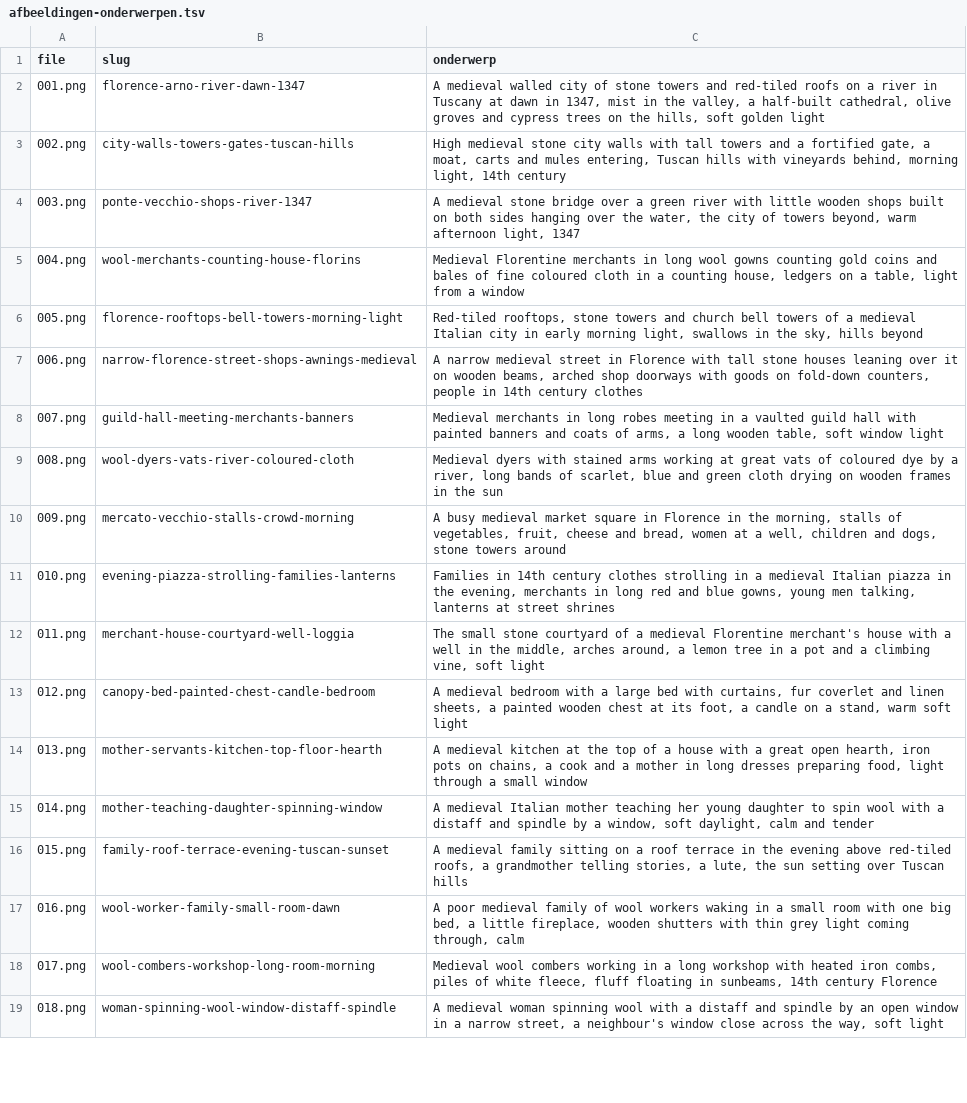
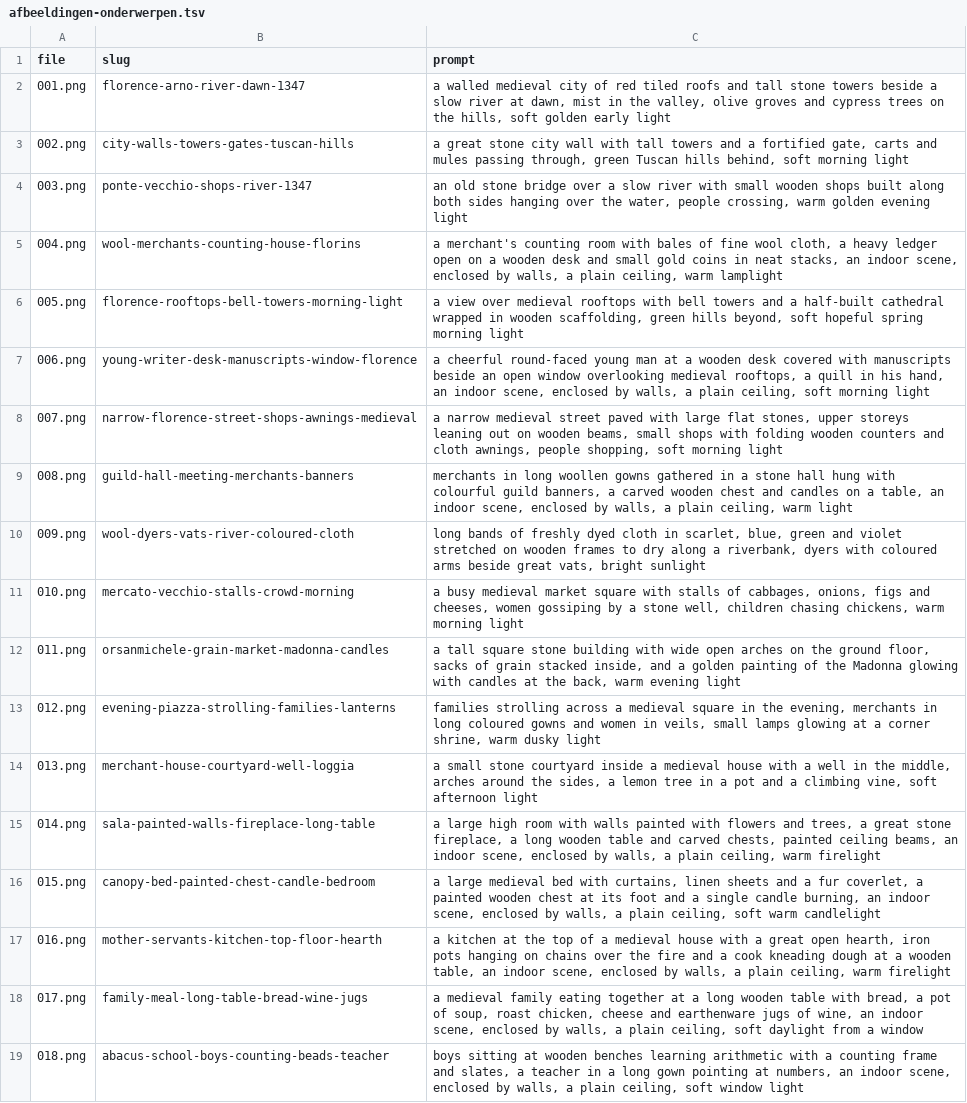
Before and after one commit to wgnghr44bg-coder/vox-lux, a TSV file: stories/zwarte-dood-1348/afbeeldingen-onderwerpen.tsv, drawn as a sheet; only a part is shown; the diff covers the shown part only; the diff names each change by its address in the sheet, - before the commit and + after, or states it on an @@ line.

```diff
--- a/stories/zwarte-dood-1348/afbeeldingen-onderwerpen.tsv
+++ b/stories/zwarte-dood-1348/afbeeldingen-onderwerpen.tsv
-C1: onderwerp
+C1: prompt
-C2 (prompt): A medieval walled city of stone towers and red-tiled roofs on a river in Tuscany at dawn in 1347, mist in the valley, a half-built cathedral, olive groves and cypress trees on the hills, soft golden light
+C2 (prompt): a walled medieval city of red tiled roofs and tall stone towers beside a slow river at dawn, mist in the valley, olive groves and cypress trees on the hills, soft golden early light
-C3 (prompt): High medieval stone city walls with tall towers and a fortified gate, a moat, carts and mules entering, Tuscan hills with vineyards behind, morning light, 14th century
+C3 (prompt): a great stone city wall with tall towers and a fortified gate, carts and mules passing through, green Tuscan hills behind, soft morning light
-C4 (prompt): A medieval stone bridge over a green river with little wooden shops built on both sides hanging over the water, the city of towers beyond, warm afternoon light, 1347
+C4 (prompt): an old stone bridge over a slow river with small wooden shops built along both sides hanging over the water, people crossing, warm golden evening light
-C5 (prompt): Medieval Florentine merchants in long wool gowns counting gold coins and bales of fine coloured cloth in a counting house, ledgers on a table, light from a window
+C5 (prompt): a merchant's counting room with bales of fine wool cloth, a heavy ledger open on a wooden desk and small gold coins in neat stacks, an indoor scene, enclosed by walls, a plain ceiling, warm lamplight
-C6 (prompt): Red-tiled rooftops, stone towers and church bell towers of a medieval Italian city in early morning light, swallows in the sky, hills beyond
+C6 (prompt): a view over medieval rooftops with bell towers and a half-built cathedral wrapped in wooden scaffolding, green hills beyond, soft hopeful spring morning light
-B7 (slug): narrow-florence-street-shops-awnings-medieval
+B7 (slug): young-writer-desk-manuscripts-window-florence
-C7 (prompt): A narrow medieval street in Florence with tall stone houses leaning over it on wooden beams, arched shop doorways with goods on fold-down counters, people in 14th century clothes
+C7 (prompt): a cheerful round-faced young man at a wooden desk covered with manuscripts beside an open window overlooking medieval rooftops, a quill in his hand, an indoor scene, enclosed by walls, a plain ceiling, soft morning light
-B8 (slug): guild-hall-meeting-merchants-banners
+B8 (slug): narrow-florence-street-shops-awnings-medieval
-C8 (prompt): Medieval merchants in long robes meeting in a vaulted guild hall with painted banners and coats of arms, a long wooden table, soft window light
+C8 (prompt): a narrow medieval street paved with large flat stones, upper storeys leaning out on wooden beams, small shops with folding wooden counters and cloth awnings, people shopping, soft morning light
-B9 (slug): wool-dyers-vats-river-coloured-cloth
+B9 (slug): guild-hall-meeting-merchants-banners
-C9 (prompt): Medieval dyers with stained arms working at great vats of coloured dye by a river, long bands of scarlet, blue and green cloth drying on wooden frames in the sun
+C9 (prompt): merchants in long woollen gowns gathered in a stone hall hung with colourful guild banners, a carved wooden chest and candles on a table, an indoor scene, enclosed by walls, a plain ceiling, warm light
-B10 (slug): mercato-vecchio-stalls-crowd-morning
+B10 (slug): wool-dyers-vats-river-coloured-cloth
-C10 (prompt): A busy medieval market square in Florence in the morning, stalls of vegetables, fruit, cheese and bread, women at a well, children and dogs, stone towers around
+C10 (prompt): long bands of freshly dyed cloth in scarlet, blue, green and violet stretched on wooden frames to dry along a riverbank, dyers with coloured arms beside great vats, bright sunlight
-B11 (slug): evening-piazza-strolling-families-lanterns
+B11 (slug): mercato-vecchio-stalls-crowd-morning
-C11 (prompt): Families in 14th century clothes strolling in a medieval Italian piazza in the evening, merchants in long red and blue gowns, young men talking, lanterns at street shrines
+C11 (prompt): a busy medieval market square with stalls of cabbages, onions, figs and cheeses, women gossiping by a stone well, children chasing chickens, warm morning light
-B12 (slug): merchant-house-courtyard-well-loggia
+B12 (slug): orsanmichele-grain-market-madonna-candles
-C12 (prompt): The small stone courtyard of a medieval Florentine merchant's house with a well in the middle, arches around, a lemon tree in a pot and a climbing vine, soft light
+C12 (prompt): a tall square stone building with wide open arches on the ground floor, sacks of grain stacked inside, and a golden painting of the Madonna glowing with candles at the back, warm evening light
-B13 (slug): canopy-bed-painted-chest-candle-bedroom
+B13 (slug): evening-piazza-strolling-families-lanterns
-C13 (prompt): A medieval bedroom with a large bed with curtains, fur coverlet and linen sheets, a painted wooden chest at its foot, a candle on a stand, warm soft light
+C13 (prompt): families strolling across a medieval square in the evening, merchants in long coloured gowns and women in veils, small lamps glowing at a corner shrine, warm dusky light
-B14 (slug): mother-servants-kitchen-top-floor-hearth
+B14 (slug): merchant-house-courtyard-well-loggia
-C14 (prompt): A medieval kitchen at the top of a house with a great open hearth, iron pots on chains, a cook and a mother in long dresses preparing food, light through a small window
+C14 (prompt): a small stone courtyard inside a medieval house with a well in the middle, arches around the sides, a lemon tree in a pot and a climbing vine, soft afternoon light
-B15 (slug): mother-teaching-daughter-spinning-window
+B15 (slug): sala-painted-walls-fireplace-long-table
-C15 (prompt): A medieval Italian mother teaching her young daughter to spin wool with a distaff and spindle by a window, soft daylight, calm and tender
+C15 (prompt): a large high room with walls painted with flowers and trees, a great stone fireplace, a long wooden table and carved chests, painted ceiling beams, an indoor scene, enclosed by walls, a plain ceiling, warm firelight
-B16 (slug): family-roof-terrace-evening-tuscan-sunset
+B16 (slug): canopy-bed-painted-chest-candle-bedroom
-C16 (prompt): A medieval family sitting on a roof terrace in the evening above red-tiled roofs, a grandmother telling stories, a lute, the sun setting over Tuscan hills
+C16 (prompt): a large medieval bed with curtains, linen sheets and a fur coverlet, a painted wooden chest at its foot and a single candle burning, an indoor scene, enclosed by walls, a plain ceiling, soft warm candlelight
-B17 (slug): wool-worker-family-small-room-dawn
+B17 (slug): mother-servants-kitchen-top-floor-hearth
-C17 (prompt): A poor medieval family of wool workers waking in a small room with one big bed, a little fireplace, wooden shutters with thin grey light coming through, calm
+C17 (prompt): a kitchen at the top of a medieval house with a great open hearth, iron pots hanging on chains over the fire and a cook kneading dough at a wooden table, an indoor scene, enclosed by walls, a plain ceiling, warm firelight
-B18 (slug): wool-combers-workshop-long-room-morning
+B18 (slug): family-meal-long-table-bread-wine-jugs
-C18 (prompt): Medieval wool combers working in a long workshop with heated iron combs, piles of white fleece, fluff floating in sunbeams, 14th century Florence
+C18 (prompt): a medieval family eating together at a long wooden table with bread, a pot of soup, roast chicken, cheese and earthenware jugs of wine, an indoor scene, enclosed by walls, a plain ceiling, soft daylight from a window
-B19 (slug): woman-spinning-wool-window-distaff-spindle
+B19 (slug): abacus-school-boys-counting-beads-teacher
-C19 (prompt): A medieval woman spinning wool with a distaff and spindle by an open window in a narrow street, a neighbour's window close across the way, soft light
+C19 (prompt): boys sitting at wooden benches learning arithmetic with a counting frame and slates, a teacher in a long gown pointing at numbers, an indoor scene, enclosed by walls, a plain ceiling, soft window light
```
Also changed, not shown: 6 removed rows and 131 edited cells elsewhere in this file, 14 other files.
